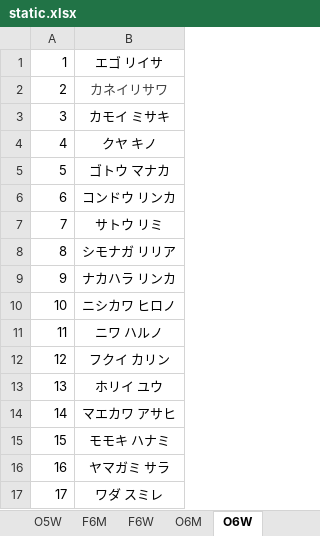
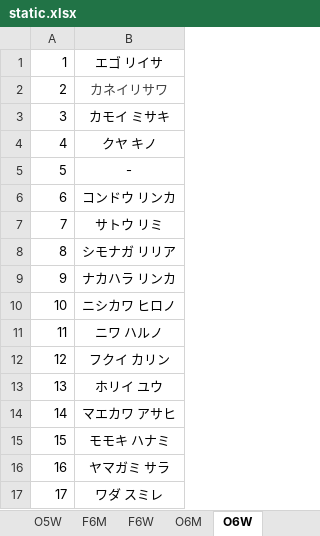
Before and after one commit to rainyt4iyo/the6, an Excel workbook: static.xlsx, sheet O6W, drawn as a sheet; values as stored, in another font and other column widths than the file's, no borders; the diff names each change by its address in the sheet, - before the commit and + after, or states it on an @@ line.

```diff
--- a/static.xlsx (sheet O6W)
+++ b/static.xlsx (sheet O6W)
-B5: ゴトウ マナカ
+B5: -
```
Also changed, not shown: sheet O4W.
